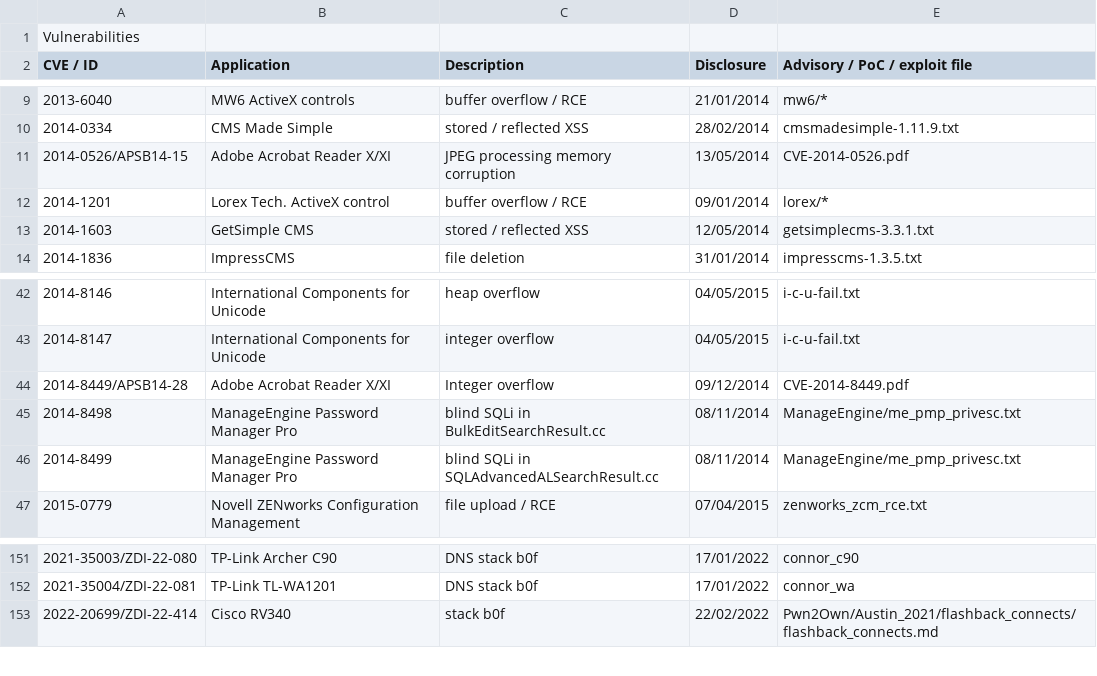
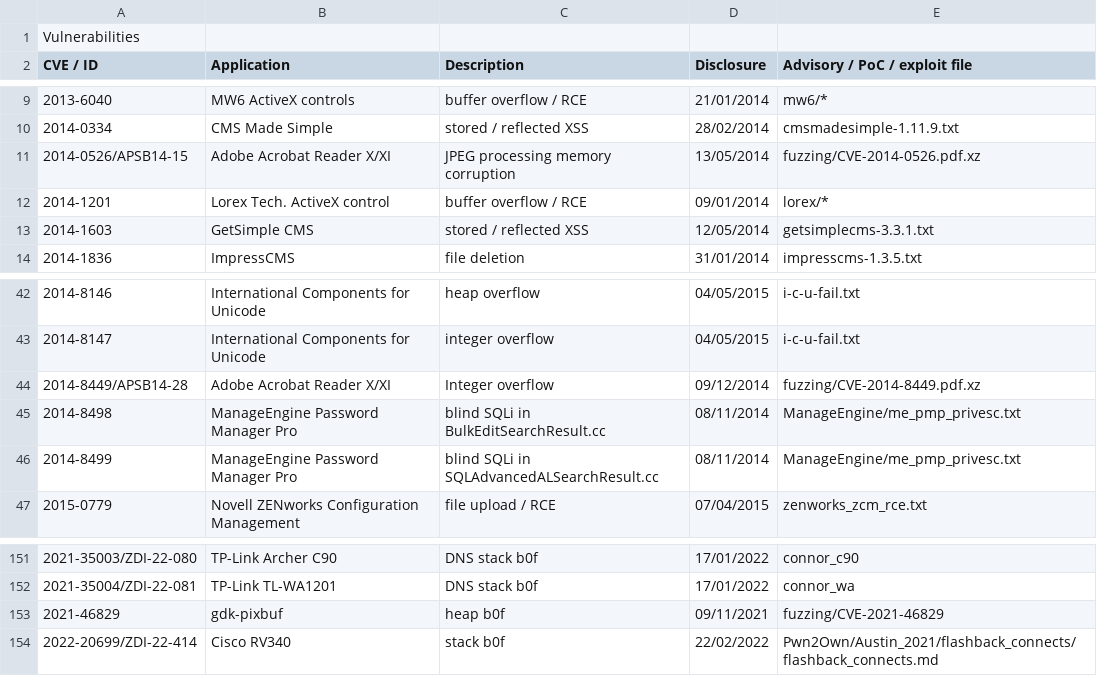
Before and after one commit to pedrib/PoC, a CSV file: pedigree.csv, drawn as a sheet; only a part is shown, gaps mark what is left out; the diff names each change by its address in the sheet, - before the commit and + after, or states it on an @@ line.

Commit message:
update CVE number for gdk-pixbuf

```diff
--- a/pedigree.csv
+++ b/pedigree.csv
-E11 (Advisory / PoC / exploit file): CVE-2014-0526.pdf
+E11 (Advisory / PoC / exploit file): fuzzing/CVE-2014-0526.pdf.xz
-E44 (Advisory / PoC / exploit file): CVE-2014-8449.pdf
+E44 (Advisory / PoC / exploit file): fuzzing/CVE-2014-8449.pdf.xz
+row 153: 2021-46829 | gdk-pixbuf | heap b0f | 09/11/2021 | fuzzing/CVE-2021-46829
```
